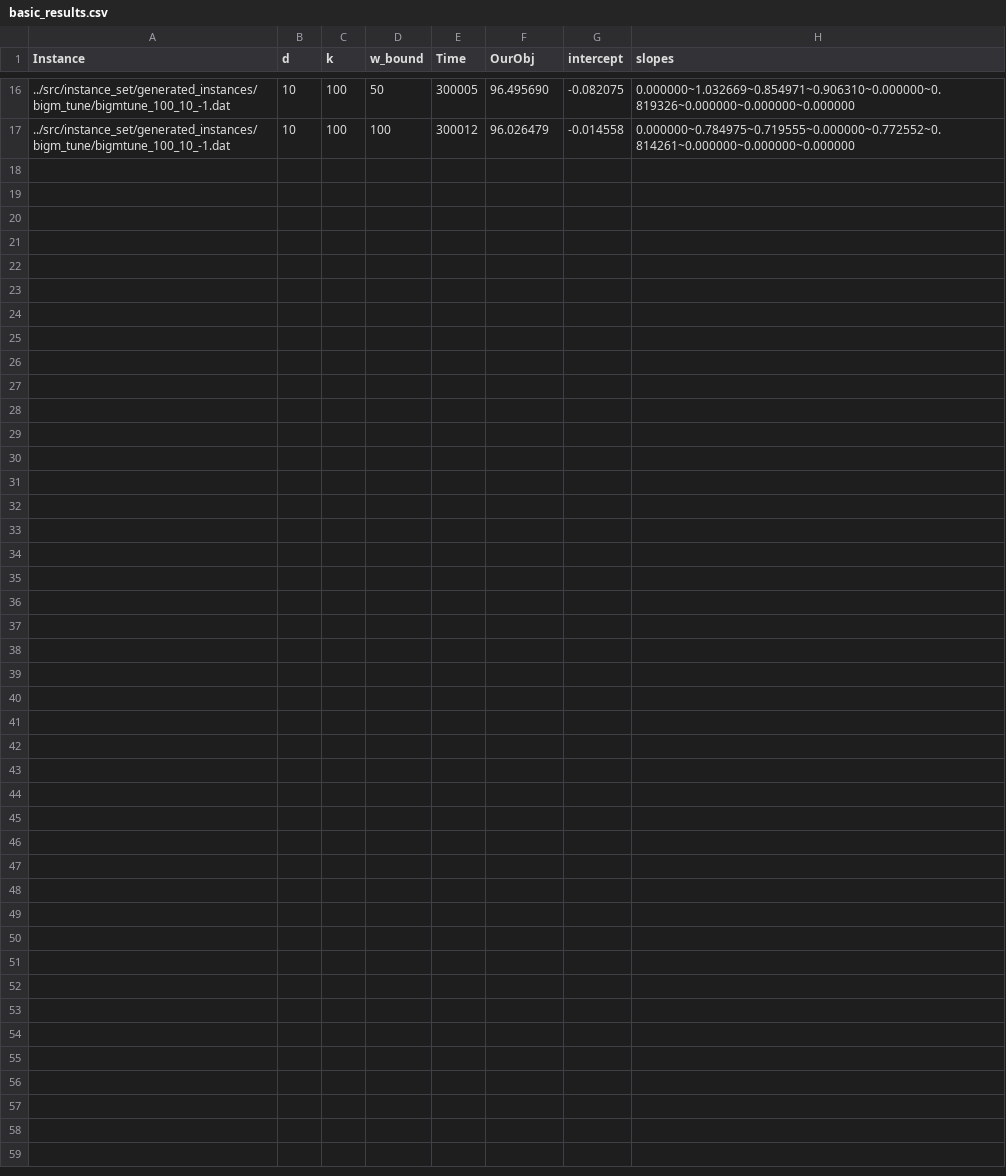
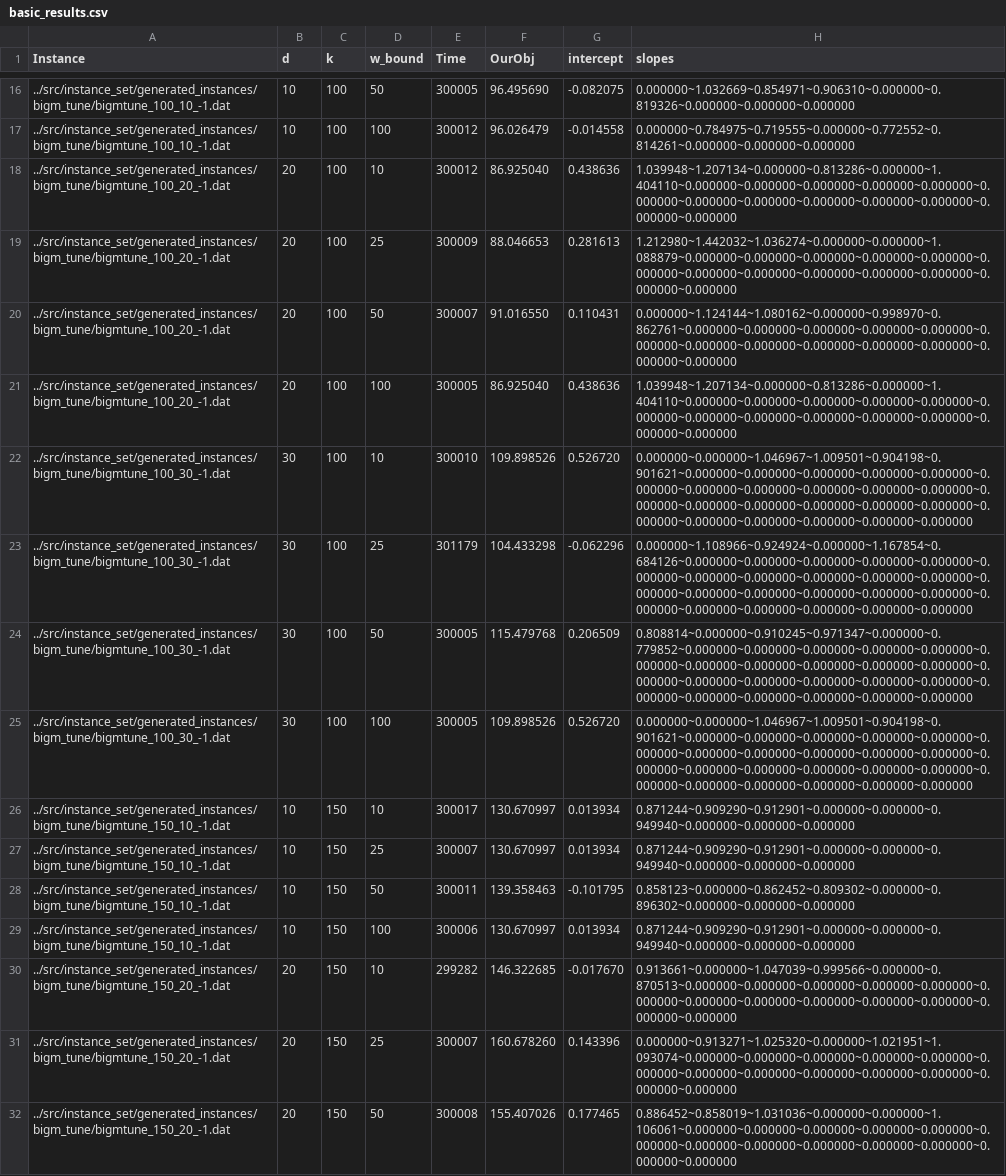
Before and after one commit to Bertonc98/CPLEX_MIP_opt_models, a CSV file: src/data/SFSOD/generated_results/basic_results.csv, drawn as a sheet; only a part is shown, gaps mark what is left out.

Commit message:
basic run

```diff
--- a/src/data/SFSOD/generated_results/basic_results.csv
+++ b/src/data/SFSOD/generated_results/basic_results.csv
@@ -17 +17,16 @@ Instance;d;k;w_bound;Time;OurObj;intercept;slopes
 ../src/instance_set/generated_instances/bigm_tune/bigmtune_100_10_-1.dat;10;100;100;300012;96.026479;-0.014558;0.000000~0.784975~0.719555~0.000000~0.772552~0.814261~0.000000~0.000000~0.000000
+../src/instance_set/generated_instances/bigm_tune/bigmtune_100_20_-1.dat;20;100;10;300012;86.925040;0.438636;1.039948~1.207134~0.000000~0.813286~0.000000~1.404110~0.000000~0.000000~0.000000~0.000000~0.000000~0.000000~0.000000~0.000000~0.000000~0.000000~0.000000~0.000000~0.000000
+../src/instance_set/generated_instances/bigm_tune/bigmtune_100_20_-1.dat;20;100;25;300009;88.046653;0.281613;1.212980~1.442032~1.036274~0.000000~0.000000~1.088879~0.000000~0.000000~0.000000~0.000000~0.000000~0.000000~0.000000~0.000000~0.000000~0.000000~0.000000~0.000000~0.000000
+../src/instance_set/generated_instances/bigm_tune/bigmtune_100_20_-1.dat;20;100;50;300007;91.016550;0.110431;0.000000~1.124144~1.080162~0.000000~0.998970~0.862761~0.000000~0.000000~0.000000~0.000000~0.000000~0.000000~0.000000~0.000000~0.000000~0.000000~0.000000~0.000000~0.000000
+../src/instance_set/generated_instances/bigm_tune/bigmtune_100_20_-1.dat;20;100;100;300005;86.925040;0.438636;1.039948~1.207134~0.000000~0.813286~0.000000~1.404110~0.000000~0.000000~0.000000~0.000000~0.000000~0.000000~0.000000~0.000000~0.000000~0.000000~0.000000~0.000000~0.000000
+../src/instance_set/generated_instances/bigm_tune/bigmtune_100_30_-1.dat;30;100;10;300010;109.898526;0.526720;0.000000~0.000000~1.046967~1.009501~0.904198~0.901621~0.000000~0.000000~0.000000~0.000000~0.000000~0.000000~0.000000~0.000000~0.000000~0.000000~0.000000~0.000000~0.000000~0.000000~0.000000~0.000000~0.000000~0.000000~0.000000~0.000000~0.000000~0.000000~0.000000
+../src/instance_set/generated_instances/bigm_tune/bigmtune_100_30_-1.dat;30;100;25;301179;104.433298;-0.062296;0.000000~1.108966~0.924924~0.000000~1.167854~0.684126~0.000000~0.000000~0.000000~0.000000~0.000000~0.000000~0.000000~0.000000~0.000000~0.000000~0.000000~0.000000~0.000000~0.000000~0.000000~0.000000~0.000000~0.000000~0.000000~0.000000~0.000000~0.000000~0.000000
+../src/instance_set/generated_instances/bigm_tune/bigmtune_100_30_-1.dat;30;100;50;300005;115.479768;0.206509;0.808814~0.000000~0.910245~0.971347~0.000000~0.779852~0.000000~0.000000~0.000000~0.000000~0.000000~0.000000~0.000000~0.000000~0.000000~0.000000~0.000000~0.000000~0.000000~0.000000~0.000000~0.000000~0.000000~0.000000~0.000000~0.000000~0.000000~0.000000~0.000000
+../src/instance_set/generated_instances/bigm_tune/bigmtune_100_30_-1.dat;30;100;100;300005;109.898526;0.526720;0.000000~0.000000~1.046967~1.009501~0.904198~0.901621~0.000000~0.000000~0.000000~0.000000~0.000000~0.000000~0.000000~0.000000~0.000000~0.000000~0.000000~0.000000~0.000000~0.000000~0.000000~0.000000~0.000000~0.000000~0.000000~0.000000~0.000000~0.000000~0.000000
+../src/instance_set/generated_instances/bigm_tune/bigmtune_150_10_-1.dat;10;150;10;300017;130.670997;0.013934;0.871244~0.909290~0.912901~0.000000~0.000000~0.949940~0.000000~0.000000~0.000000
+../src/instance_set/generated_instances/bigm_tune/bigmtune_150_10_-1.dat;10;150;25;300007;130.670997;0.013934;0.871244~0.909290~0.912901~0.000000~0.000000~0.949940~0.000000~0.000000~0.000000
+../src/instance_set/generated_instances/bigm_tune/bigmtune_150_10_-1.dat;10;150;50;300011;139.358463;-0.101795;0.858123~0.000000~0.862452~0.809302~0.000000~0.896302~0.000000~0.000000~0.000000
+../src/instance_set/generated_instances/bigm_tune/bigmtune_150_10_-1.dat;10;150;100;300006;130.670997;0.013934;0.871244~0.909290~0.912901~0.000000~0.000000~0.949940~0.000000~0.000000~0.000000
+../src/instance_set/generated_instances/bigm_tune/bigmtune_150_20_-1.dat;20;150;10;299282;146.322685;-0.017670;0.913661~0.000000~1.047039~0.999566~0.000000~0.870513~0.000000~0.000000~0.000000~0.000000~0.000000~0.000000~0.000000~0.000000~0.000000~0.000000~0.000000~0.000000~0.000000
+../src/instance_set/generated_instances/bigm_tune/bigmtune_150_20_-1.dat;20;150;25;300007;160.678260;0.143396;0.000000~0.913271~1.025320~0.000000~1.021951~1.093074~0.000000~0.000000~0.000000~0.000000~0.000000~0.000000~0.000000~0.000000~0.000000~0.000000~0.000000~0.000000~0.000000
+../src/instance_set/generated_instances/bigm_tune/bigmtune_150_20_-1.dat;20;150;50;300008;155.407026;0.177465;0.886452~0.858019~1.031036~0.000000~0.000000~1.106061~0.000000~0.000000~0.000000~0.000000~0.000000~0.000000~0.000000~0.000000~0.000000~0.000000~0.000000~0.000000~0.000000
```
Also changed, not shown: 2 other files.
